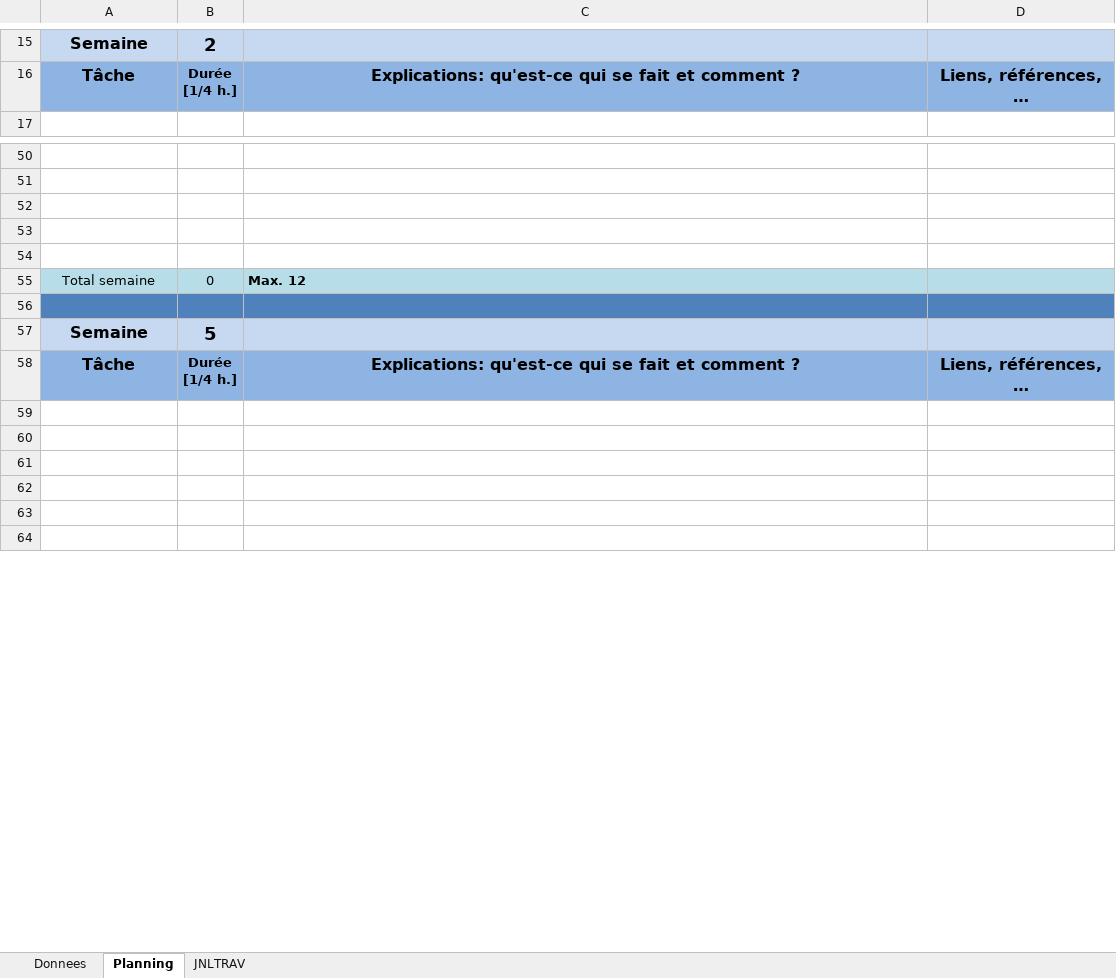
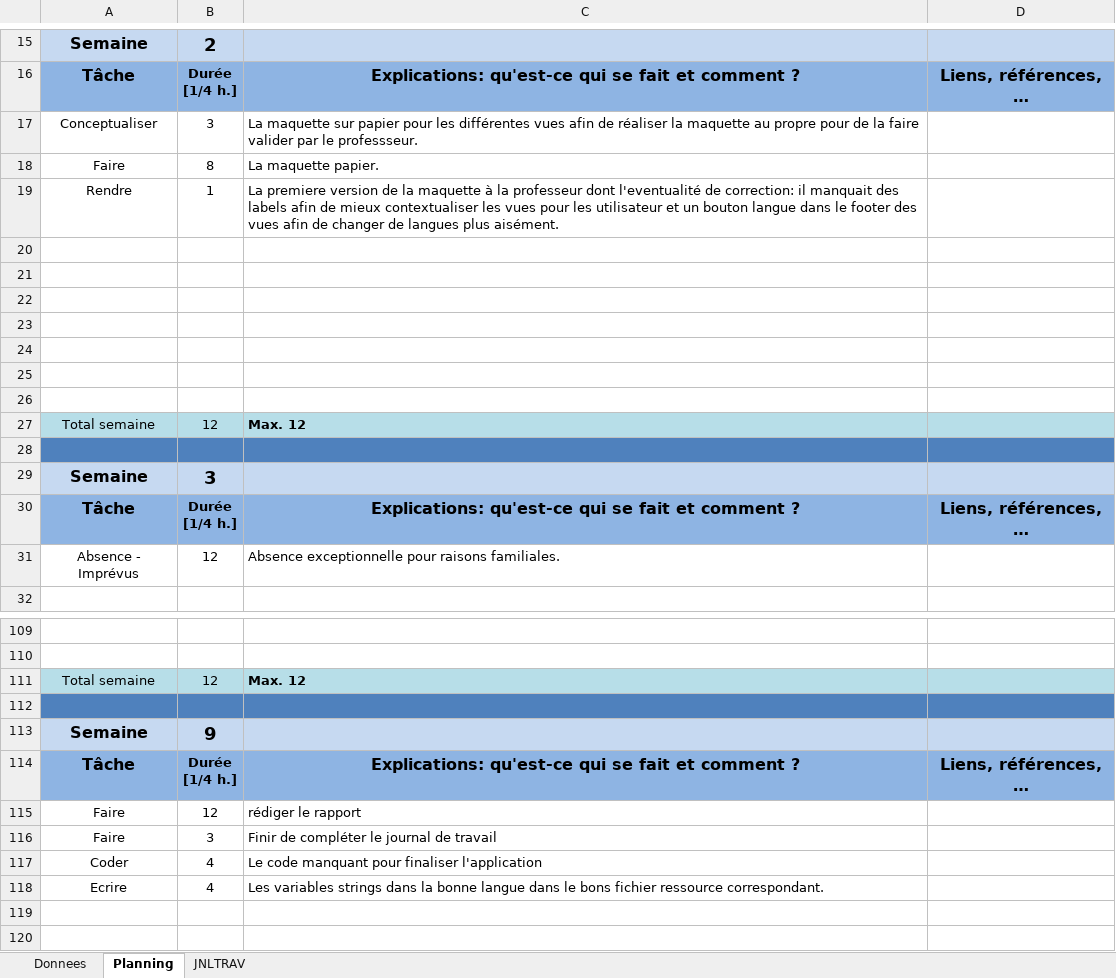
Before and after one commit to px55avd/P_UX, an Excel workbook: x-planification-jnltrav-P_UX-EgalAhmed-Omar1.xlsm, sheet Planning, drawn as a sheet; only a part is shown, gaps mark what is left out; the shorter side is filled out with more unchanged rows; values as stored, in another font and other column widths than the file's, no borders; charts and pictures not drawn; removed rows and columns are numbered as before the commit, all else as after; the diff covers the shown part only; the diff names each change by its address in the sheet, - before the commit and + after, or states it on an @@ line.

Commit message:
Version du 29.05.2024: Il reste d'important à faire le rapport, les commentaire et les langues. le reste j'ai plus temps.

```diff
--- a/x-planification-jnltrav-P_UX-EgalAhmed-Omar1.xlsm (sheet Planning)
+++ b/x-planification-jnltrav-P_UX-EgalAhmed-Omar1.xlsm (sheet Planning)
+row 17: Conceptualiser | 3 | La maquette sur papier pour les différentes vues afin de réaliser la maquette au propre pour de la faire valider par le professseur.
+row 18: Faire | 8 | La maquette papier.
+row 19: Rendre | 1 | La premiere version de la maquette à la professeur dont l'eventualité de correction: il manquait des labels afin de mieux contextualiser les vues pour les utilisateur et un bouton langue dans le footer des vues afin de changer de langues plus aisément.
+row 20: (empty)
+row 21: (empty)
+row 22: (empty)
+row 23: (empty)
+row 24: (empty)
+row 25: (empty)
+row 26: (empty)
+row 27: Total semaine | 12 | Max. 12
+row 28: (empty)
+row 29: Semaine | 3
@@ row 72 moved to row 30: Tâche @@
+row 31: Absence - Imprévus | 12 | Absence exceptionnelle pour raisons familiales.
+row 111: Total semaine | 12 | Max. 12
-A112:D112 fill: none
+A112:D112 fill: #4F81BD
-row 113: (empty)
+row 113: Semaine | 9
-A113:D113 fill: none
+A113:D113 fill: #C6D9F1
-row 54: (empty)
-row 55: Total semaine | 0 | Max. 12
-row 56: (empty)
+row 115: Faire | 12 | rédiger le rapport
+row 116: Faire | 3 | Finir de compléter le journal de travail
+row 117: Coder | 4 | Le code manquant pour finaliser l'application
+row 118: Ecrire | 4 | Les variables strings dans la bonne langue dans le bons fichier ressource correspondant.
```
Also changed, not shown: 39 added rows, 55 removed rows, 6 moved rows, 5 edited cells and cell formats elsewhere in this sheet, sheet JNLTRAV, charts or pictures, 54 other files.
